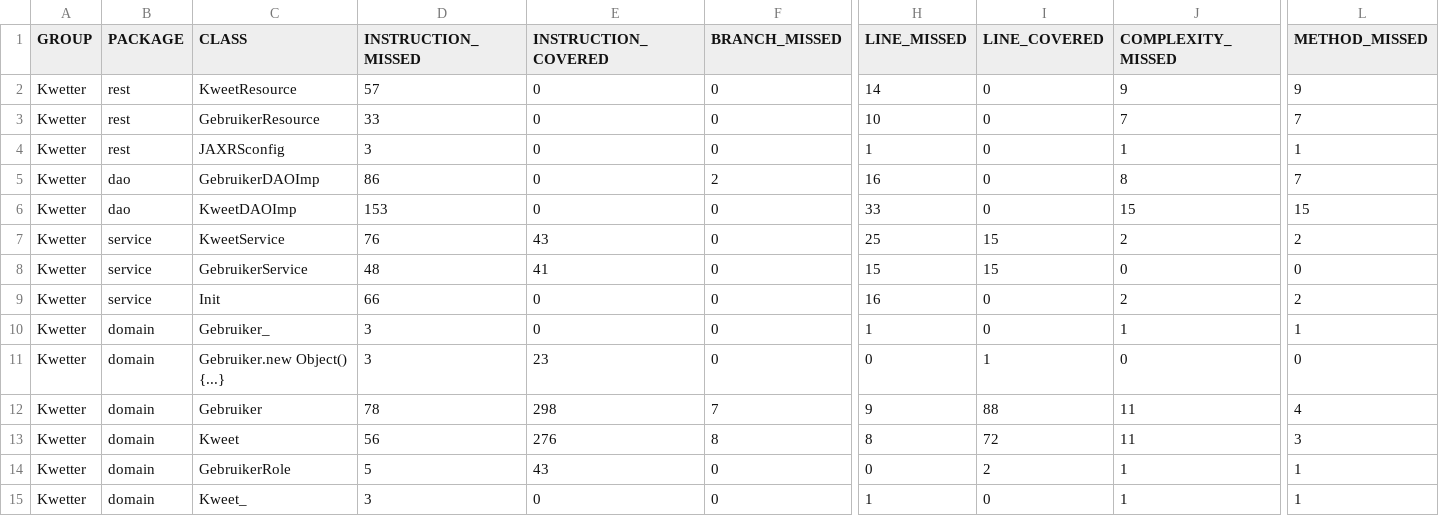
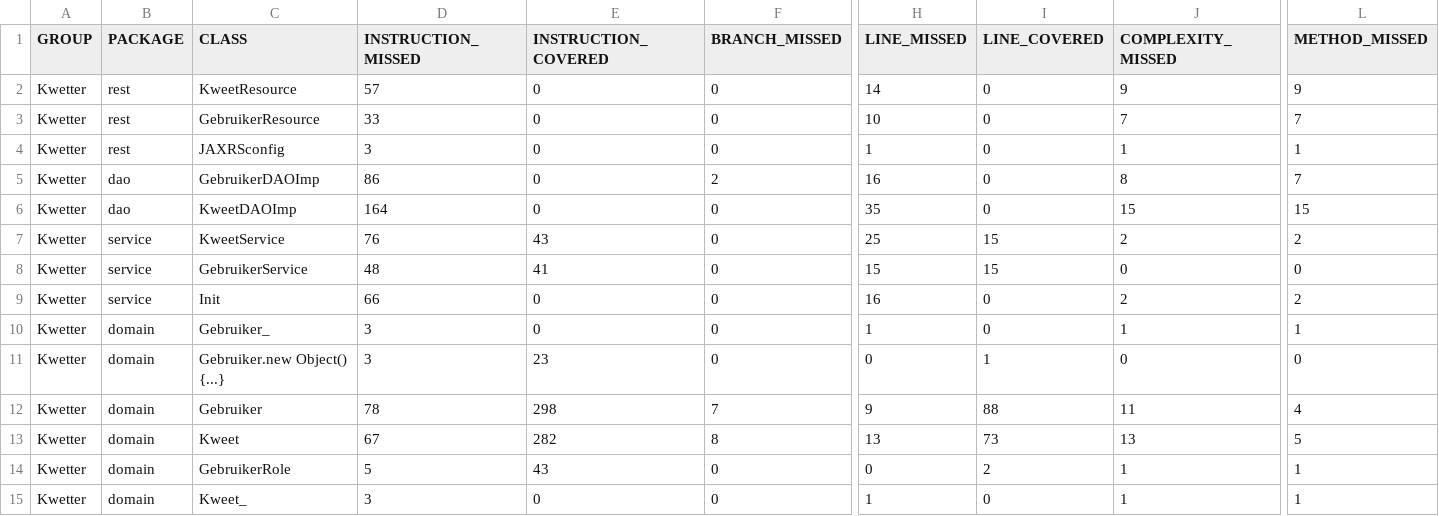
Before and after one commit to ThijsVries/JEA_Kwetter, a CSV file: target/site/jacoco/jacoco.csv, drawn as a sheet; only a part is shown, gaps mark what is left out; the diff names each change by its address in the sheet, - before the commit and + after, or states it on an @@ line.

```diff
--- a/target/site/jacoco/jacoco.csv
+++ b/target/site/jacoco/jacoco.csv
-D6 (INSTRUCTION_MISSED): 153
+D6 (INSTRUCTION_MISSED): 164
-H6 (LINE_MISSED): 33
+H6 (LINE_MISSED): 35
-D13 (INSTRUCTION_MISSED): 56
+D13 (INSTRUCTION_MISSED): 67
-E13 (INSTRUCTION_COVERED): 276
+E13 (INSTRUCTION_COVERED): 282
-H13 (LINE_MISSED): 8
+H13 (LINE_MISSED): 13
-I13 (LINE_COVERED): 72
+I13 (LINE_COVERED): 73
-J13 (COMPLEXITY_MISSED): 11
+J13 (COMPLEXITY_MISSED): 13
-L13 (METHOD_MISSED): 3
+L13 (METHOD_MISSED): 5
```
Also changed, not shown: 46 other files.
